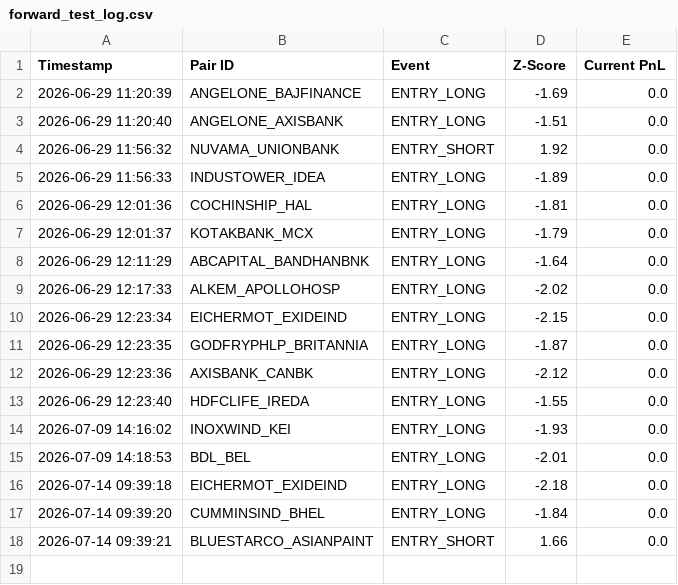
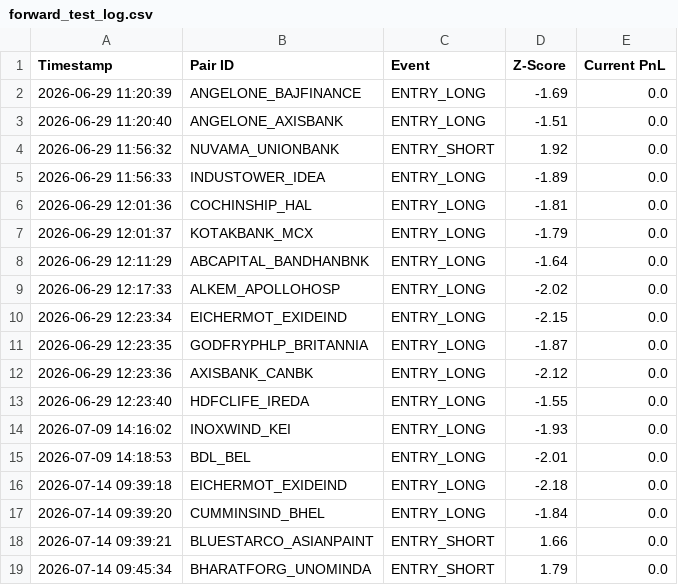
Before and after one commit to rkovath-netizen/pair_trading_ram, a CSV file: forward_test_log.csv, drawn as a sheet; the diff names each change by its address in the sheet, - before the commit and + after, or states it on an @@ line.

Commit message:
Automated Forward Log Update: 2026-07-14 09:45:34 IST

```diff
--- a/forward_test_log.csv
+++ b/forward_test_log.csv
+row 19: 2026-07-14 09:45:34 | BHARATFORG_UNOMINDA | ENTRY_SHORT | 1.79 | 0.0
```
